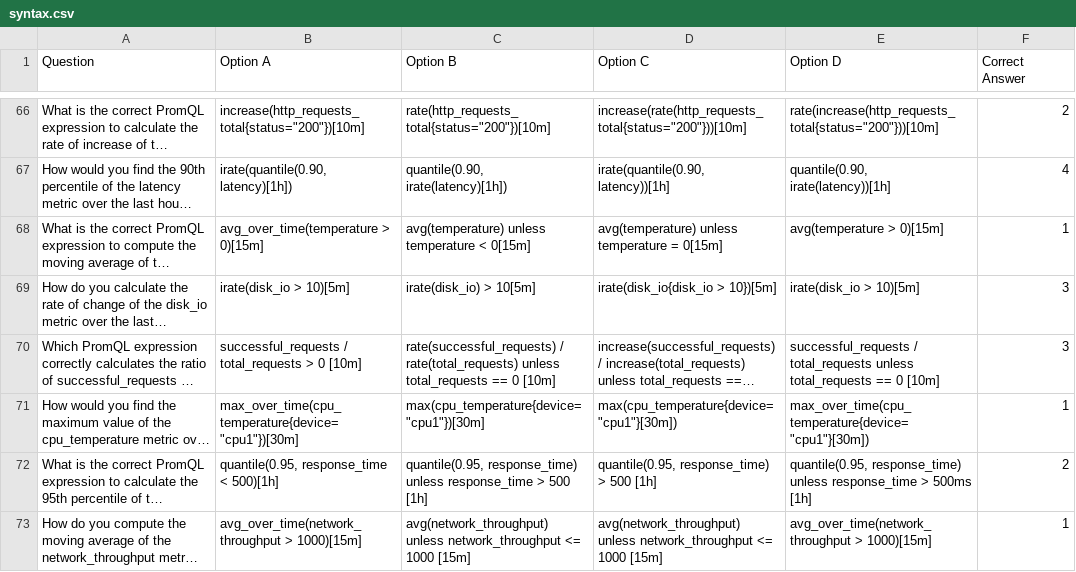
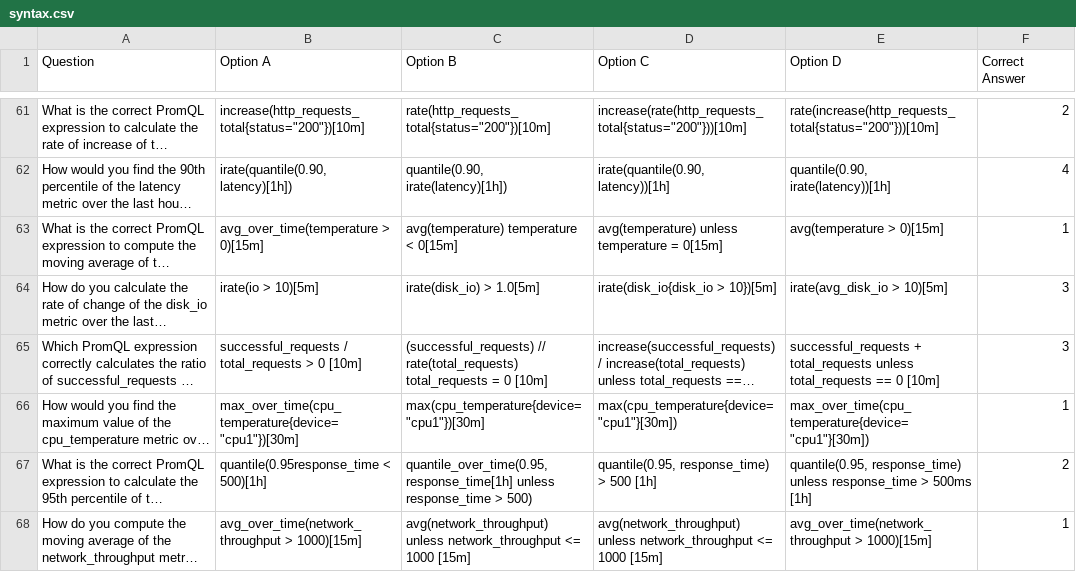
Before and after one commit to Camkelly16/RH_Internship_2024, a CSV file: Datasets/syntax.csv (was datasets/syntax.csv), drawn as a sheet; only a part is shown, gaps mark what is left out; long unchanged cells end in …; addresses are those after the commit; the diff covers the shown part only; the diff names each change by its address in the sheet, - before the commit and + after, or states it on an @@ line.

```diff
--- a/datasets/syntax.csv
+++ b/Datasets/syntax.csv
-C63 (Option B): avg(temperature) unless temperature < 0[15m]
+C63 (Option B): avg(temperature) temperature < 0[15m]
-B64 (Option A): irate(disk_io > 10)[5m]
+B64 (Option A): irate(io > 10)[5m]
-C64 (Option B): irate(disk_io) > 10[5m]
+C64 (Option B): irate(disk_io) > 1.0[5m]
-E64 (Option D): irate(disk_io > 10)[5m]
+E64 (Option D): irate(avg_disk_io > 10)[5m]
-C65 (Option B): rate(successful_requests) / rate(total_requests) unless total_requests == 0 [10m]
+C65 (Option B): (successful_requests) // rate(total_requests) total_requests = 0 [10m]
-E65 (Option D): successful_requests / total_requests unless…
+E65 (Option D): successful_requests + total_requests unless…
-B67 (Option A): quantile(0.95, response_time < 500)[1h]
+B67 (Option A): quantile(0.95response_time < 500)[1h]
-C67 (Option B): quantile(0.95, response_time) unless response_time > 500 [1h]
+C67 (Option B): quantile_over_time(0.95, response_time[1h] unless response_time > 500)
```
Also changed, not shown: 5 removed rows and 22 edited cells elsewhere in this file, 26 other files.
